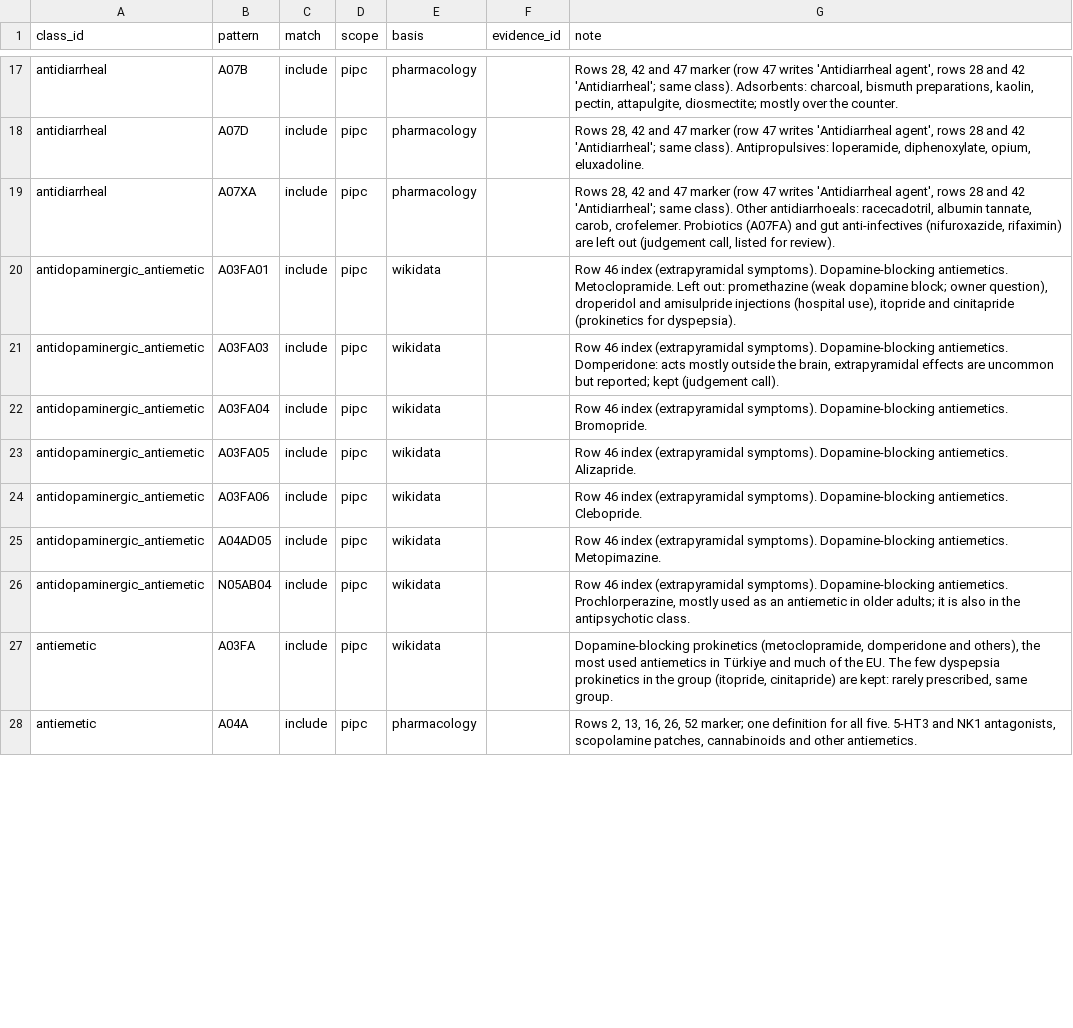
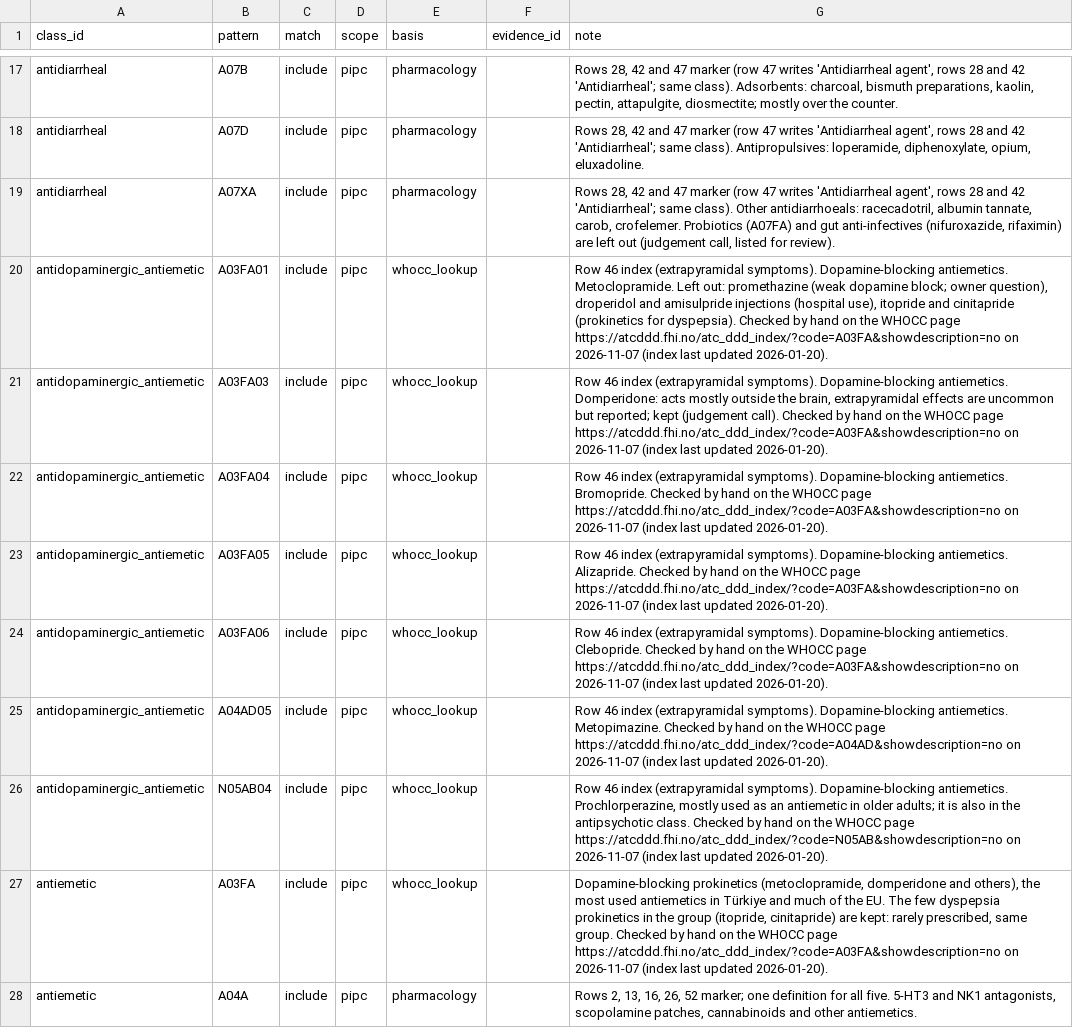
Before and after one commit to mikailustuner/janus, a CSV file: data/cascade_classes.csv, drawn as a sheet; only a part is shown, gaps mark what is left out; the diff covers the shown part only.

```diff
--- a/data/cascade_classes.csv
+++ b/data/cascade_classes.csv
@@ -19,10 +19,10 @@ antidiarrheal,A07D,include,pipc,pharmacology,,"Rows 28, 42 and 47 marker (row 47
 antidiarrheal,A07XA,include,pipc,pharmacology,,"Rows 28, 42 and 47 marker (row 47 writes 'Antidiarrheal agent', rows 28 and 42 'Antidiarrheal'; same class). Other antidiarrhoeals: racecadotril, albumin tannate, carob, crofelemer. Probiotics (A07FA) and gut anti-infectives (nifuroxazide, rifaximin) are left out (judgement call, listed for review)."
-antidopaminergic_antiemetic,A03FA01,include,pipc,wikidata,,"Row 46 index (extrapyramidal symptoms). Dopamine-blocking antiemetics. Metoclopramide. Left out: promethazine (weak dopamine block; owner question), droperidol and amisulpride injections (hospital use), itopride and cinitapride (prokinetics for dyspepsia)."
-antidopaminergic_antiemetic,A03FA03,include,pipc,wikidata,,"Row 46 index (extrapyramidal symptoms). Dopamine-blocking antiemetics. Domperidone: acts mostly outside the brain, extrapyramidal effects are uncommon but reported; kept (judgement call)."
-antidopaminergic_antiemetic,A03FA04,include,pipc,wikidata,,Row 46 index (extrapyramidal symptoms). Dopamine-blocking antiemetics. Bromopride.
-antidopaminergic_antiemetic,A03FA05,include,pipc,wikidata,,Row 46 index (extrapyramidal symptoms). Dopamine-blocking antiemetics. Alizapride.
-antidopaminergic_antiemetic,A03FA06,include,pipc,wikidata,,Row 46 index (extrapyramidal symptoms). Dopamine-blocking antiemetics. Clebopride.
-antidopaminergic_antiemetic,A04AD05,include,pipc,wikidata,,Row 46 index (extrapyramidal symptoms). Dopamine-blocking antiemetics. Metopimazine.
-antidopaminergic_antiemetic,N05AB04,include,pipc,wikidata,,"Row 46 index (extrapyramidal symptoms). Dopamine-blocking antiemetics. Prochlorperazine, mostly used as an antiemetic in older adults; it is also in the antipsychotic class."
-antiemetic,A03FA,include,pipc,wikidata,,"Dopamine-blocking prokinetics (metoclopramide, domperidone and others), the most used antiemetics in Türkiye and much of the EU. The few dyspepsia prokinetics in the group (itopride, cinitapride) are kept: rarely prescribed, same group."
+antidopaminergic_antiemetic,A03FA01,include,pipc,whocc_lookup,,"Row 46 index (extrapyramidal symptoms). Dopamine-blocking antiemetics. Metoclopramide. Left out: promethazine (weak dopamine block; owner question), droperidol and amisulpride injections (hospital use), itopride and cinitapride (prokinetics for dyspepsia). Checked by hand on the WHOCC page https://atcddd.fhi.no/atc_ddd_index/?code=A03FA&showdescription=no on 2026-11-07 (index last updated 2026-01-20)."
+antidopaminergic_antiemetic,A03FA03,include,pipc,whocc_lookup,,"Row 46 index (extrapyramidal symptoms). Dopamine-blocking antiemetics. Domperidone: acts mostly outside the brain, extrapyramidal effects are uncommon but reported; kept (judgement call). Checked by hand on the WHOCC page https://atcddd.fhi.no/atc_ddd_index/?code=A03FA&showdescription=no on 2026-11-07 (index last updated 2026-01-20)."
+antidopaminergic_antiemetic,A03FA04,include,pipc,whocc_lookup,,Row 46 index (extrapyramidal symptoms). Dopamine-blocking antiemetics. Bromopride. Checked by hand on the WHOCC page https://atcddd.fhi.no/atc_ddd_index/?code=A03FA&showdescription=no on 2026-11-07 (index last updated 2026-01-20).
+antidopaminergic_antiemetic,A03FA05,include,pipc,whocc_lookup,,Row 46 index (extrapyramidal symptoms). Dopamine-blocking antiemetics. Alizapride. Checked by hand on the WHOCC page https://atcddd.fhi.no/atc_ddd_index/?code=A03FA&showdescription=no on 2026-11-07 (index last updated 2026-01-20).
+antidopaminergic_antiemetic,A03FA06,include,pipc,whocc_lookup,,Row 46 index (extrapyramidal symptoms). Dopamine-blocking antiemetics. Clebopride. Checked by hand on the WHOCC page https://atcddd.fhi.no/atc_ddd_index/?code=A03FA&showdescription=no on 2026-11-07 (index last updated 2026-01-20).
+antidopaminergic_antiemetic,A04AD05,include,pipc,whocc_lookup,,Row 46 index (extrapyramidal symptoms). Dopamine-blocking antiemetics. Metopimazine. Checked by hand on the WHOCC page https://atcddd.fhi.no/atc_ddd_index/?code=A04AD&showdescription=no on 2026-11-07 (index last updated 2026-01-20).
+antidopaminergic_antiemetic,N05AB04,include,pipc,whocc_lookup,,"Row 46 index (extrapyramidal symptoms). Dopamine-blocking antiemetics. Prochlorperazine, mostly used as an antiemetic in older adults; it is also in the antipsychotic class. Checked by hand on the WHOCC page https://atcddd.fhi.no/atc_ddd_index/?code=N05AB&showdescription=no on 2026-11-07 (index last updated 2026-01-20)."
+antiemetic,A03FA,include,pipc,whocc_lookup,,"Dopamine-blocking prokinetics (metoclopramide, domperidone and others), the most used antiemetics in Türkiye and much of the EU. The few dyspepsia prokinetics in the group (itopride, cinitapride) are kept: rarely prescribed, same group. Checked by hand on the WHOCC page https://atcddd.fhi.no/atc_ddd_index/?code=A03FA&showdescription=no on 2026-11-07 (index last updated 2026-01-20)."
 antiemetic,A04A,include,pipc,pharmacology,,"Rows 2, 13, 16, 26, 52 marker; one definition for all five. 5-HT3 and NK1 antagonists, scopolamine patches, cannabinoids and other antiemetics."
```
Also changed, not shown: 2 removed rows and 67 edited cells elsewhere in this file, data/abrupt_stop_classes.csv, data/pipc_rules.csv, 5 other files.
